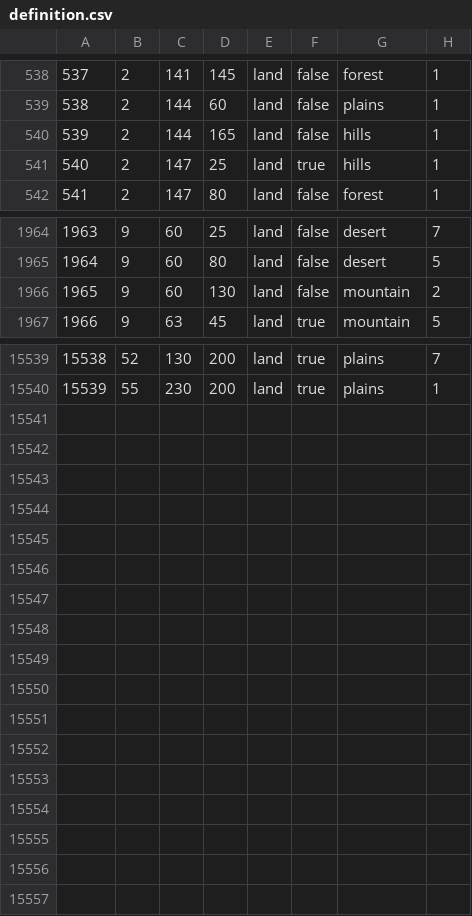
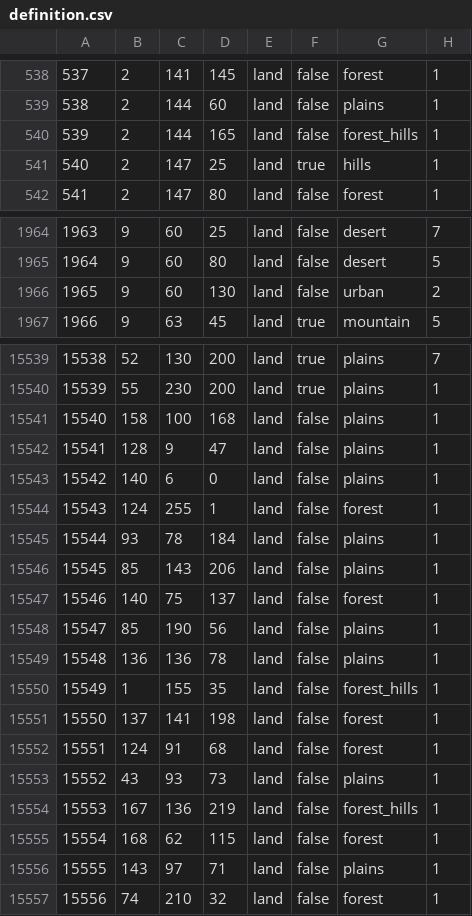
Before and after one commit to Gtym33/Kursach-Himiya, a CSV file: map/definition.csv, drawn as a sheet; only a part is shown, gaps mark what is left out; the diff covers the shown part only.

```diff
--- a/map/definition.csv
+++ b/map/definition.csv
@@ -539,3 +539,3 @@
 538;2;144;60;land;false;plains;1
-539;2;144;165;land;false;hills;1
+539;2;144;165;land;false;forest_hills;1
 540;2;147;25;land;true;hills;1
@@ -1965,3 +1965,3 @@
 1964;9;60;80;land;false;desert;5
-1965;9;60;130;land;false;mountain;2
+1965;9;60;130;land;false;urban;2
 1966;9;63;45;land;true;mountain;5
@@ -15540 +15540,18 @@
 15539;55;230;200;land;true;plains;1
+15540;158;100;168;land;false;plains;1
+15541;128;9;47;land;false;plains;1
+15542;140;6;0;land;false;plains;1
+15543;124;255;1;land;false;forest;1
+15544;93;78;184;land;false;plains;1
+15545;85;143;206;land;false;plains;1
+15546;140;75;137;land;false;forest;1
+15547;85;190;56;land;false;plains;1
+15548;136;136;78;land;false;plains;1
+15549;1;155;35;land;false;forest_hills;1
+15550;137;141;198;land;false;forest;1
+15551;124;91;68;land;false;forest;1
+15552;43;93;73;land;false;plains;1
+15553;167;136;219;land;false;forest_hills;1
+15554;168;62;115;land;false;forest;1
+15555;143;97;71;land;false;plains;1
+15556;74;210;32;land;false;forest;1
```
Also changed, not shown: 10 edited cells elsewhere in this file, 21 other files.
